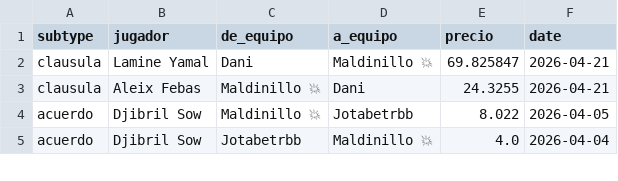
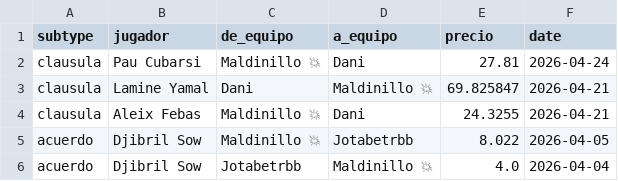
Before and after one commit to javica98/MisterFantasy_analytics, a CSV file: data/processed/clausulas_acuerdos.csv, drawn as a sheet; only a part is shown.

```diff
--- a/data/processed/clausulas_acuerdos.csv
+++ b/data/processed/clausulas_acuerdos.csv
@@ -1,2 +1,3 @@
 subtype,jugador,de_equipo,a_equipo,precio,date
+clausula,Pau Cubarsi,Maldinillo 💥,Dani,27.81,2026-04-24
 clausula,Lamine Yamal,Dani,Maldinillo 💥,69.825847,2026-04-21
```
Also changed, not shown: data/processed/gameweek.csv, data/processed/ganancias.csv, 7 other files.
